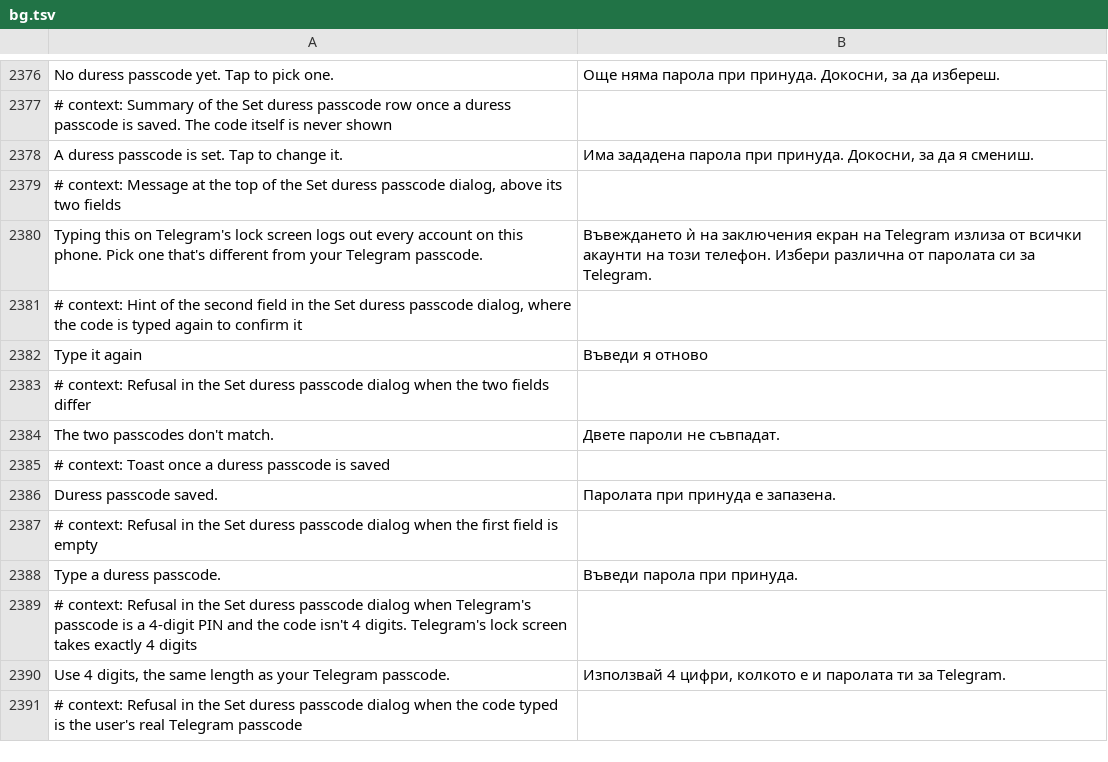
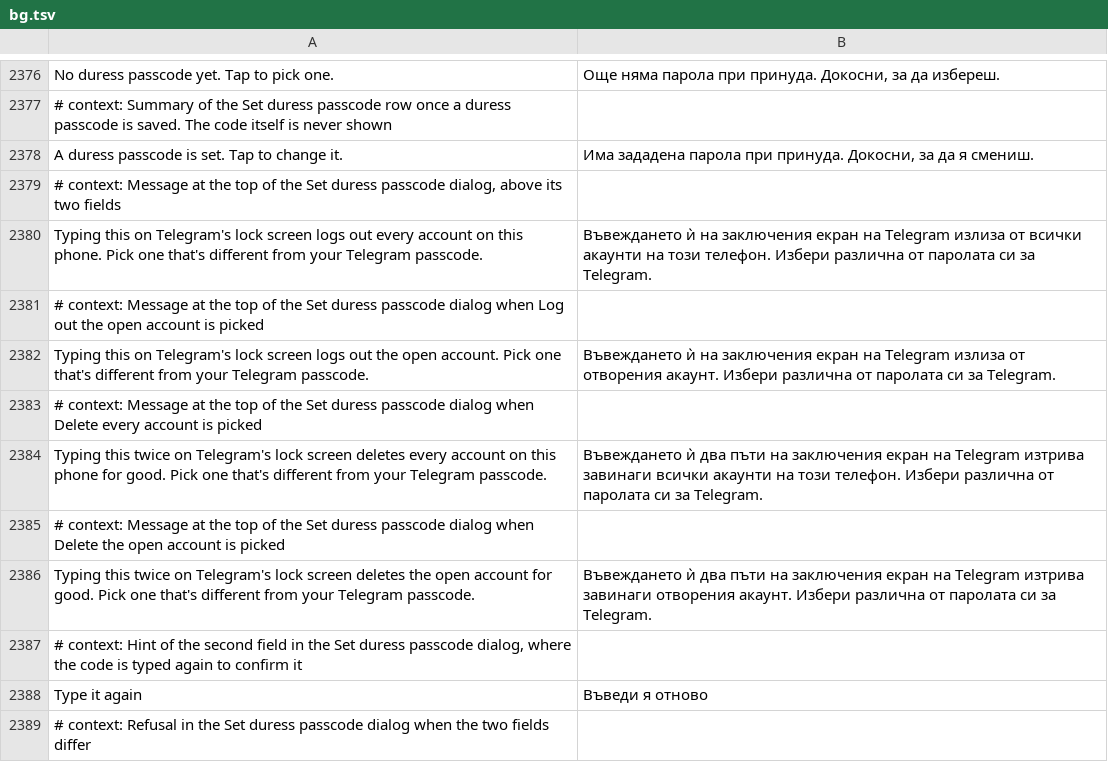
Before and after one commit to SysAdminDoc/HushTelegram, a TSV file: extensions/shared/library/src/main/l10n/bg.tsv, drawn as a sheet; only a part is shown, gaps mark what is left out; the shorter side is filled out with more unchanged rows; the diff names each change by its address in the sheet, - before the commit and + after, or states it on an @@ line.

Commit message:
Make the Set duress passcode dialog say what the picked action does
The dialog still promised a log-out of every account after the choice
of log out or delete landed, so with Delete picked it described the
wrong thing. It now names the picked action, with all four messages in
every language.

Refs #79

```diff
--- a/extensions/shared/library/src/main/l10n/bg.tsv
+++ b/extensions/shared/library/src/main/l10n/bg.tsv
+row 2381: # context: Message at the top of the Set duress passcode dialog when Log out the open account is picked
+row 2382: Typing this on Telegram's lock screen logs out the open account. Pick one that's different from your Telegram passcode. | Въвеждането ѝ на заключения екран на Telegram излиза от отворения акаунт. Избери различна от паролата си за Telegram.
+row 2383: # context: Message at the top of the Set duress passcode dialog when Delete every account is picked
+row 2384: Typing this twice on Telegram's lock screen deletes every account on this phone for good. Pick one that's different from your Telegram passcode. | Въвеждането ѝ два пъти на заключения екран на Telegram изтрива завинаги всички акаунти на този телефон. Избери различна от паролата си за Telegram.
+row 2385: # context: Message at the top of the Set duress passcode dialog when Delete the open account is picked
+row 2386: Typing this twice on Telegram's lock screen deletes the open account for good. Pick one that's different from your Telegram passcode. | Въвеждането ѝ два пъти на заключения екран на Telegram изтрива завинаги отворения акаунт. Избери различна от паролата си за Telegram.
```
Also changed, not shown: extensions/shared/library/src/main/l10n/de.tsv, extensions/shared/library/src/main/l10n/es.tsv, 7 other files.
